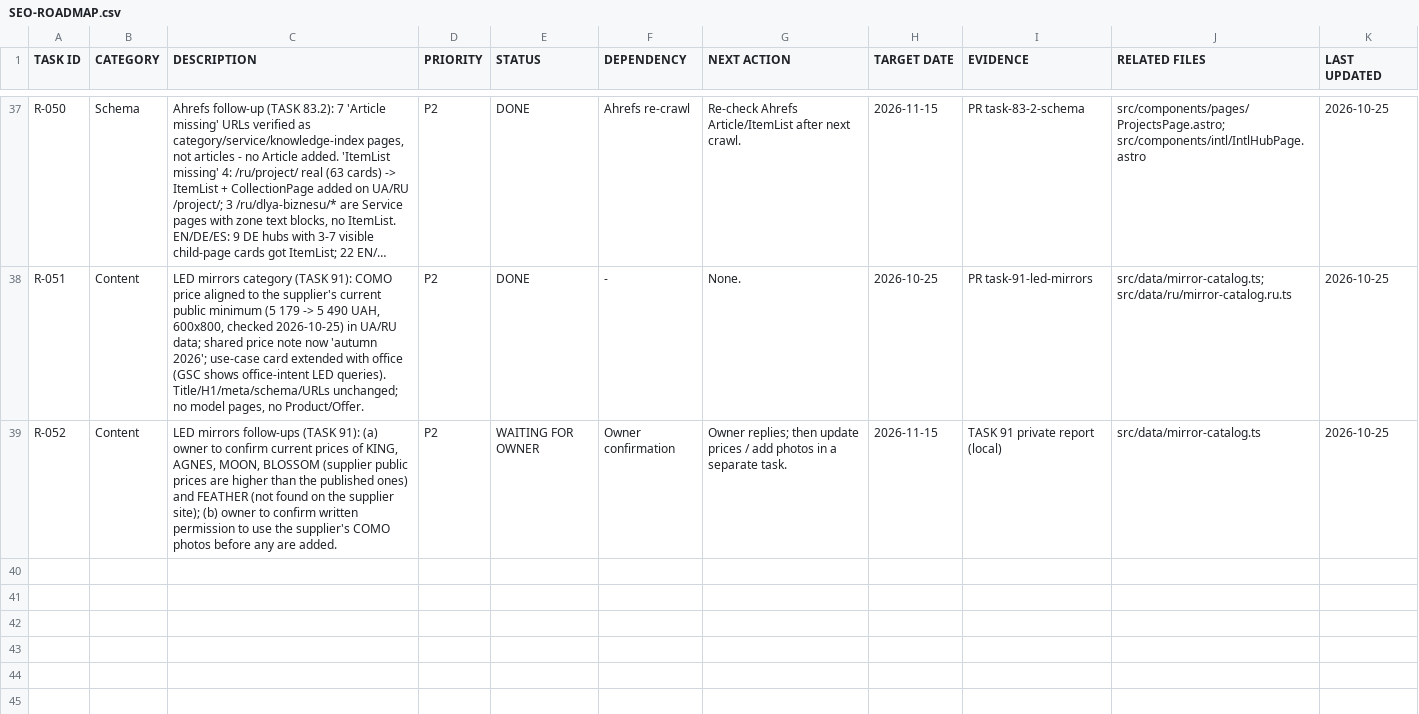
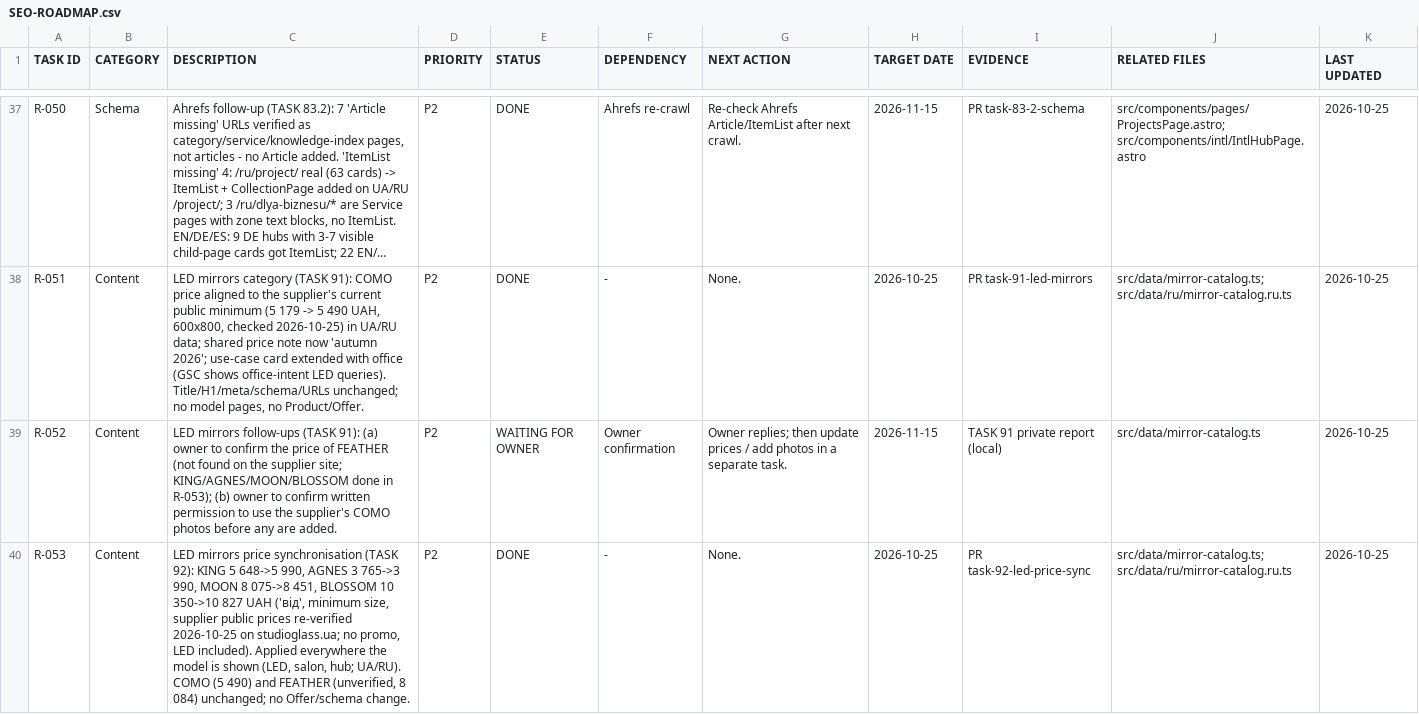
Before and after one commit to mstyslav/SEO-NEW-SAIT, a CSV file: docs/SEO-ROADMAP.csv, drawn as a sheet; only a part is shown, gaps mark what is left out; long unchanged cells end in …; the diff names each change by its address in the sheet, - before the commit and + after, or states it on an @@ line.

```diff
--- a/docs/SEO-ROADMAP.csv
+++ b/docs/SEO-ROADMAP.csv
-C39 (DESCRIPTION): …to confirm current prices of KING, AGNES, MOON, BLOSSOM (supplier public prices are higher than the published ones) and FEATHER (not found on the supplier site); (b) owner…
+C39 (DESCRIPTION): …to confirm the price of FEATHER (not found on the supplier site; KING/AGNES/MOON/BLOSSOM done in R-053); (b) owner…
+row 40: R-053 | Content | LED mirrors price synchronisation (TASK 92): KING 5 648->5 990, AGNES 3 765->3 990, MOON 8 075->8 451, BLOSSOM 10 350->10 827 UAH ('від', minimum size, supplier public prices re-verified 2026-10-25 on studioglass.ua; no promo, LED included). Applied everywhere the model is shown (LED, salon, hub; UA/RU). COMO (5 490) and FEATHER (unverified, 8 084) unchanged; no Offer/schema change. | P2 | DONE | - | None. | 2026-10-25 | PR task-92-led-price-sync | src/data/mirror-catalog.ts; src/data/ru/mirror-catalog.ru.ts | 2026-10-25
```
Also changed, not shown: 3 other files.
